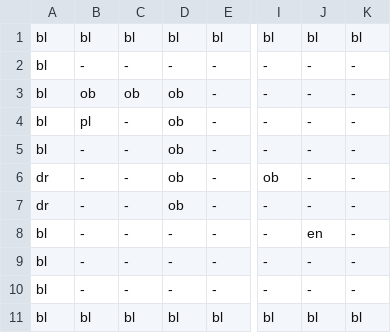
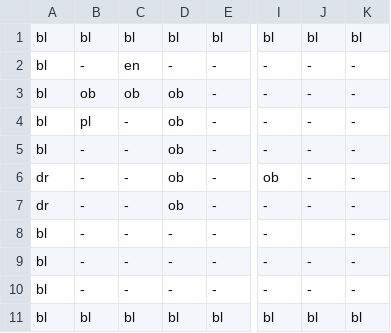
Before and after one commit to MMachado05/3902_Project, a CSV file: Data/room2.csv, drawn as a sheet; only a part is shown, gaps mark what is left out; the diff names each change by its address in the sheet, - before the commit and + after, or states it on an @@ line.

Commit message:
Fix enemy not changing position when switching room

```diff
--- a/Data/room2.csv
+++ b/Data/room2.csv
-C2: -
+C2: en
-J8: en
+J8: (empty)
```
Also changed, not shown: 4 other files.
